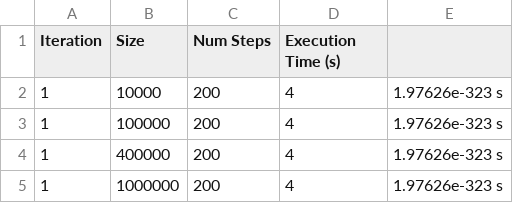
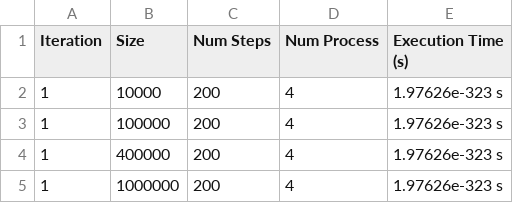
Before and after one commit to andrepalacio/HPC, a CSV file: jacobi/process/tests_jacobi1d_multiprocess.csv, drawn as a sheet; only a part is shown.

Commit message:
Update tests_jacobi1d_multiprocess.csv

```diff
--- a/jacobi/process/tests_jacobi1d_multiprocess.csv
+++ b/jacobi/process/tests_jacobi1d_multiprocess.csv
@@ -1,2 +1,2 @@
-Iteration,Size,Num Steps,Execution Time (s)
+Iteration,Size,Num Steps,Num Process,Execution Time (s)
 1,10000,200,4,1.97626e-323 s
```
